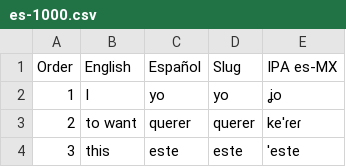
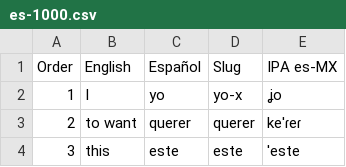
Before and after one commit to mcordova47/flashcards, a CSV file: data/es-1000.csv, drawn as a sheet; only a part is shown.

Commit message:
THROWAWAY: change one slug to exercise the slug-change label

```diff
--- a/data/es-1000.csv
+++ b/data/es-1000.csv
@@ -1,3 +1,3 @@
 Order,English,Español,Slug,IPA es-MX
-1,I,yo,yo,ʝo
+1,I,yo,yo-x,ʝo
 2,to want,querer,querer,keˈɾeɾ
```
Also changed, not shown: 1 other file.
